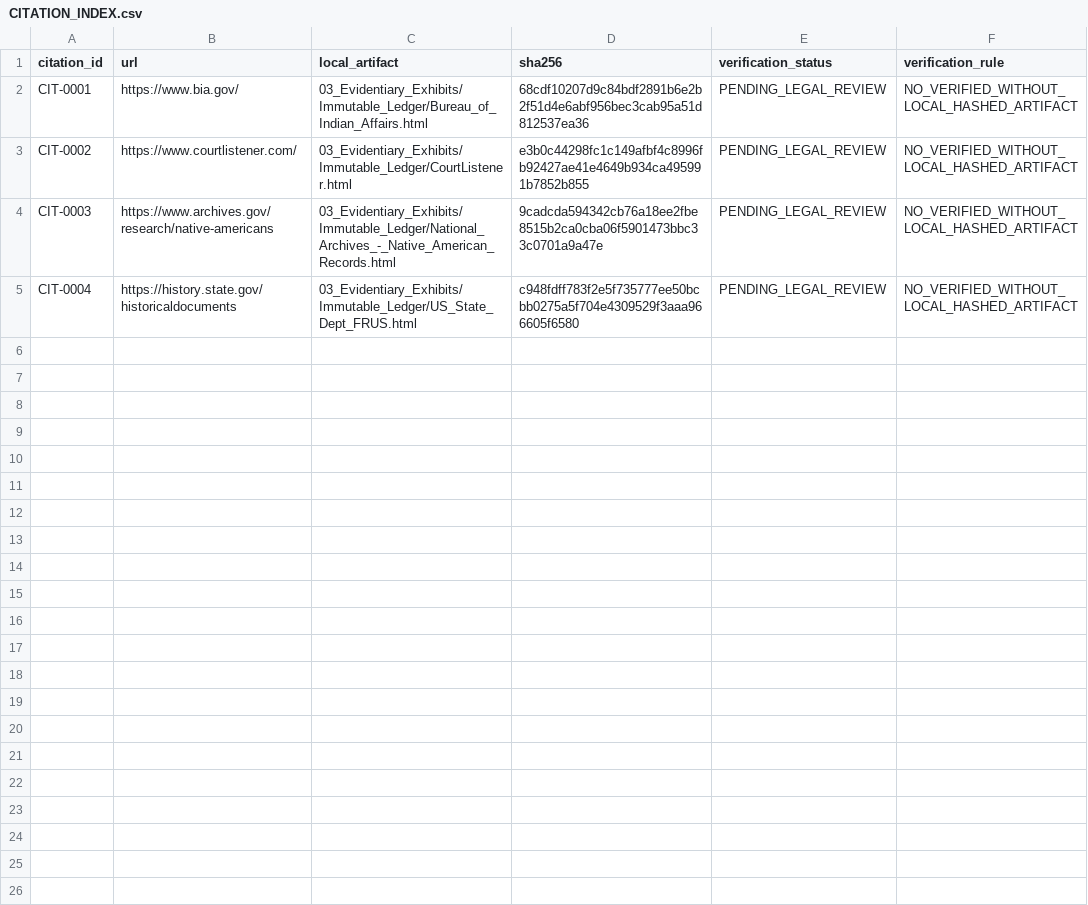
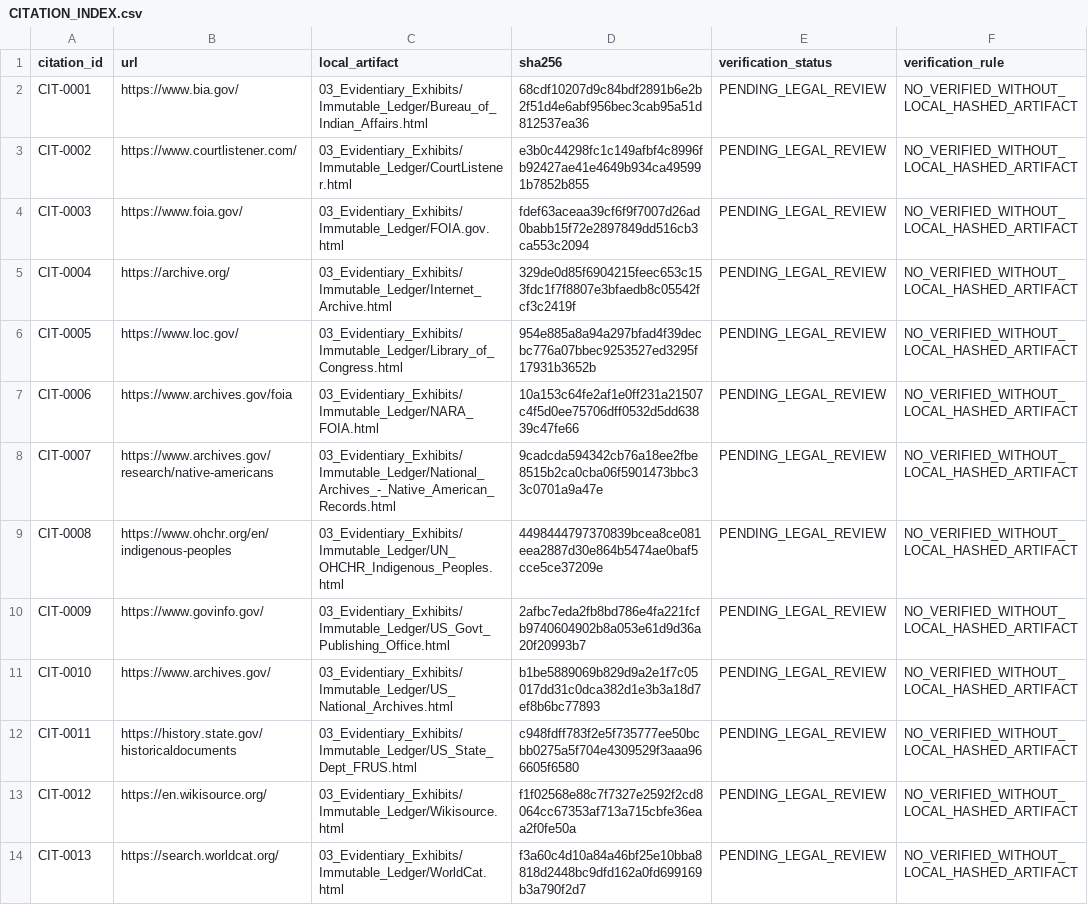
Before and after one commit to GlobalRestitutionAlliance/turtle-island-us-ak-native-village-of-tuntutuliak-master-litigation, a CSV file: 03_Evidentiary_Exhibits/CITATION_INDEX.csv, drawn as a sheet.

Commit message:
Batch 2b: harvest expanded sources, citations, manifests

```diff
--- a/03_Evidentiary_Exhibits/CITATION_INDEX.csv
+++ b/03_Evidentiary_Exhibits/CITATION_INDEX.csv
@@ -3,3 +3,12 @@ CIT-0001,https://www.bia.gov/,03_Evidentiary_Exhibits/Immutable_Ledger/Bureau_of
 CIT-0002,https://www.courtlistener.com/,03_Evidentiary_Exhibits/Immutable_Ledger/CourtListener.html,e3b0c44298fc1c149afbf4c8996fb92427ae41e4649b934ca495991b7852b855,PENDING_LEGAL_REVIEW,NO_VERIFIED_WITHOUT_LOCAL_HASHED_ARTIFACT
-CIT-0003,https://www.archives.gov/research/native-americans,03_Evidentiary_Exhibits/Immutable_Ledger/National_Archives_-_Native_American_Records.html,9cadcda594342cb76a18ee2fbe8515b2ca0cba06f5901473bbc33c0701a9a47e,PENDING_LEGAL_REVIEW,NO_VERIFIED_WITHOUT_LOCAL_HASHED_ARTIFACT
-CIT-0004,https://history.state.gov/historicaldocuments,03_Evidentiary_Exhibits/Immutable_Ledger/US_State_Dept_FRUS.html,c948fdff783f2e5f735777ee50bcbb0275a5f704e4309529f3aaa966605f6580,PENDING_LEGAL_REVIEW,NO_VERIFIED_WITHOUT_LOCAL_HASHED_ARTIFACT
+CIT-0003,https://www.foia.gov/,03_Evidentiary_Exhibits/Immutable_Ledger/FOIA.gov.html,fdef63aceaa39cf6f9f7007d26ad0babb15f72e2897849dd516cb3ca553c2094,PENDING_LEGAL_REVIEW,NO_VERIFIED_WITHOUT_LOCAL_HASHED_ARTIFACT
+CIT-0004,https://archive.org/,03_Evidentiary_Exhibits/Immutable_Ledger/Internet_Archive.html,329de0d85f6904215feec653c153fdc1f7f8807e3bfaedb8c05542fcf3c2419f,PENDING_LEGAL_REVIEW,NO_VERIFIED_WITHOUT_LOCAL_HASHED_ARTIFACT
+CIT-0005,https://www.loc.gov/,03_Evidentiary_Exhibits/Immutable_Ledger/Library_of_Congress.html,954e885a8a94a297bfad4f39decbc776a07bbec9253527ed3295f17931b3652b,PENDING_LEGAL_REVIEW,NO_VERIFIED_WITHOUT_LOCAL_HASHED_ARTIFACT
+CIT-0006,https://www.archives.gov/foia,03_Evidentiary_Exhibits/Immutable_Ledger/NARA_FOIA.html,10a153c64fe2af1e0ff231a21507c4f5d0ee75706dff0532d5dd63839c47fe66,PENDING_LEGAL_REVIEW,NO_VERIFIED_WITHOUT_LOCAL_HASHED_ARTIFACT
+CIT-0007,https://www.archives.gov/research/native-americans,03_Evidentiary_Exhibits/Immutable_Ledger/National_Archives_-_Native_American_Records.html,9cadcda594342cb76a18ee2fbe8515b2ca0cba06f5901473bbc33c0701a9a47e,PENDING_LEGAL_REVIEW,NO_VERIFIED_WITHOUT_LOCAL_HASHED_ARTIFACT
+CIT-0008,https://www.ohchr.org/en/indigenous-peoples,03_Evidentiary_Exhibits/Immutable_Ledger/UN_OHCHR_Indigenous_Peoples.html,4498444797370839bcea8ce081eea2887d30e864b5474ae0baf5cce5ce37209e,PENDING_LEGAL_REVIEW,NO_VERIFIED_WITHOUT_LOCAL_HASHED_ARTIFACT
+CIT-0009,https://www.govinfo.gov/,03_Evidentiary_Exhibits/Immutable_Ledger/US_Govt_Publishing_Office.html,2afbc7eda2fb8bd786e4fa221fcfb9740604902b8a053e61d9d36a20f20993b7,PENDING_LEGAL_REVIEW,NO_VERIFIED_WITHOUT_LOCAL_HASHED_ARTIFACT
+CIT-0010,https://www.archives.gov/,03_Evidentiary_Exhibits/Immutable_Ledger/US_National_Archives.html,b1be5889069b829d9a2e1f7c05017dd31c0dca382d1e3b3a18d7ef8b6bc77893,PENDING_LEGAL_REVIEW,NO_VERIFIED_WITHOUT_LOCAL_HASHED_ARTIFACT
+CIT-0011,https://history.state.gov/historicaldocuments,03_Evidentiary_Exhibits/Immutable_Ledger/US_State_Dept_FRUS.html,c948fdff783f2e5f735777ee50bcbb0275a5f704e4309529f3aaa966605f6580,PENDING_LEGAL_REVIEW,NO_VERIFIED_WITHOUT_LOCAL_HASHED_ARTIFACT
+CIT-0012,https://en.wikisource.org/,03_Evidentiary_Exhibits/Immutable_Ledger/Wikisource.html,f1f02568e88c7f7327e2592f2cd8064cc67353af713a715cbfe36eaa2f0fe50a,PENDING_LEGAL_REVIEW,NO_VERIFIED_WITHOUT_LOCAL_HASHED_ARTIFACT
+CIT-0013,https://search.worldcat.org/,03_Evidentiary_Exhibits/Immutable_Ledger/WorldCat.html,f3a60c4d10a84a46bf25e10bba8818d2448bc9dfd162a0fd699169b3a790f2d7,PENDING_LEGAL_REVIEW,NO_VERIFIED_WITHOUT_LOCAL_HASHED_ARTIFACT
```
Also changed, not shown: 34 other files.
